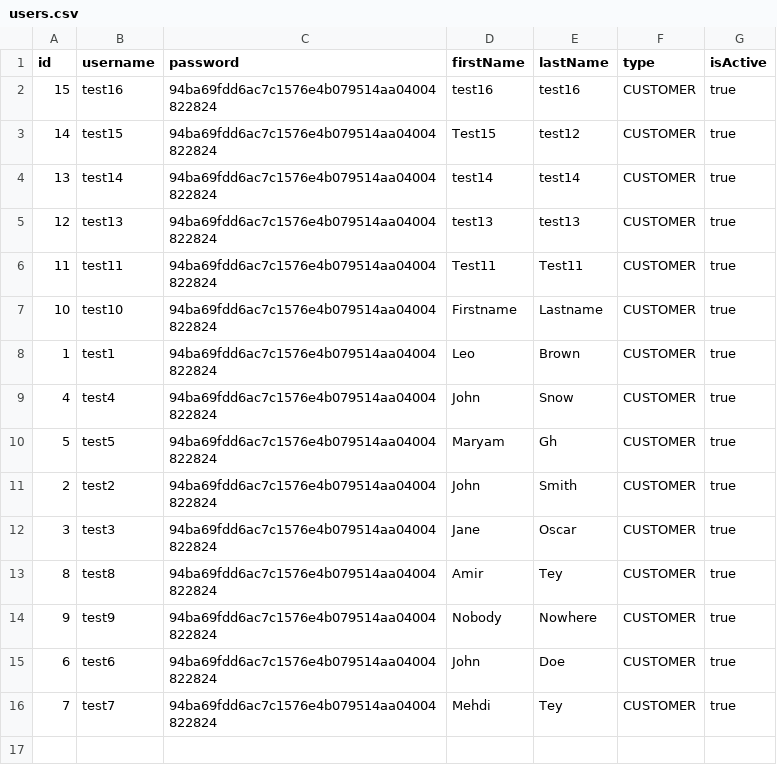
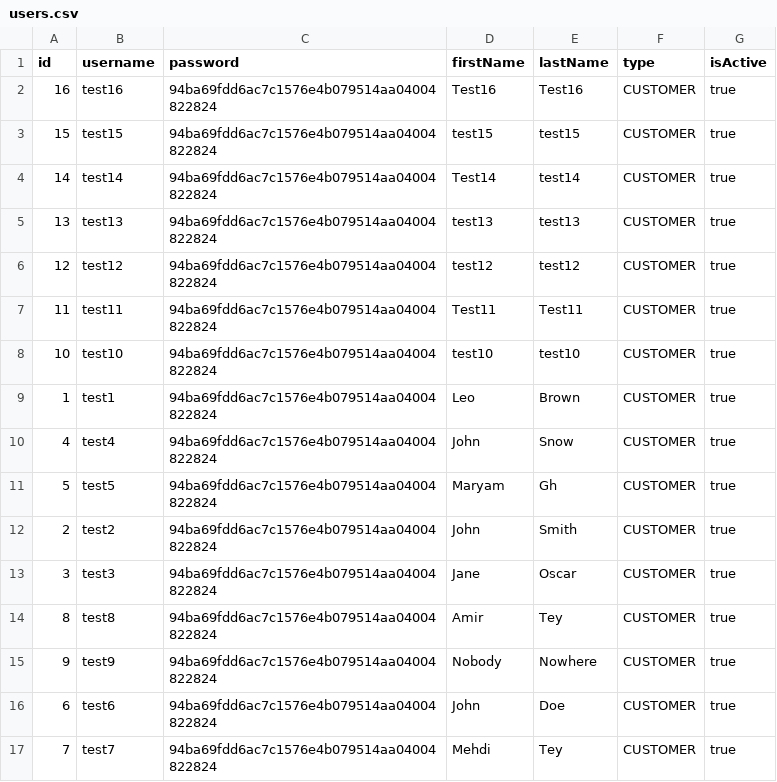
Before and after one commit to maryamghm/W11-Banking-Project, a CSV file: Banking-Project/banking-system/users.csv, drawn as a sheet.

```diff
--- a/Banking-Project/banking-system/users.csv
+++ b/Banking-Project/banking-system/users.csv
@@ -1,8 +1,9 @@
 id,username,password,firstName,lastName,type,isActive
-15,test16,"94ba69fdd6ac7c1576e4b079514aa04004822824",test16,test16,CUSTOMER,true
-14,test15,"94ba69fdd6ac7c1576e4b079514aa04004822824",Test15,test12,CUSTOMER,true
-13,test14,"94ba69fdd6ac7c1576e4b079514aa04004822824",test14,test14,CUSTOMER,true
-12,test13,"94ba69fdd6ac7c1576e4b079514aa04004822824",test13,test13,CUSTOMER,true
+16,test16,"94ba69fdd6ac7c1576e4b079514aa04004822824",Test16,Test16,CUSTOMER,true
+15,test15,"94ba69fdd6ac7c1576e4b079514aa04004822824",test15,test15,CUSTOMER,true
+14,test14,"94ba69fdd6ac7c1576e4b079514aa04004822824",Test14,test14,CUSTOMER,true
+13,test13,"94ba69fdd6ac7c1576e4b079514aa04004822824",test13,test13,CUSTOMER,true
+12,test12,"94ba69fdd6ac7c1576e4b079514aa04004822824",test12,test12,CUSTOMER,true
 11,test11,"94ba69fdd6ac7c1576e4b079514aa04004822824",Test11,Test11,CUSTOMER,true
-10,test10,"94ba69fdd6ac7c1576e4b079514aa04004822824",Firstname,Lastname,CUSTOMER,true
+10,test10,"94ba69fdd6ac7c1576e4b079514aa04004822824",test10,test10,CUSTOMER,true
 1,test1,"94ba69fdd6ac7c1576e4b079514aa04004822824",Leo,Brown,CUSTOMER,true
```
Also changed, not shown: Banking-Project/banking-system/accounts.csv, Banking-Project/banking-system/transactions.csv, 2 other files.
